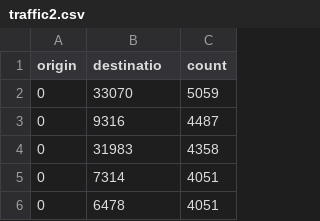
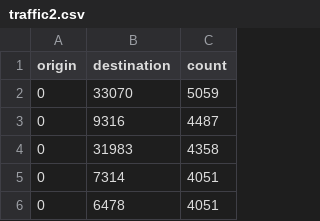
Before and after one commit to abp6cm/internet_traffic, a CSV file: traffic2.csv, drawn as a sheet; only a part is shown.

Commit message:
Update traffic2.csv

```diff
--- a/traffic2.csv
+++ b/traffic2.csv
@@ -1,2 +1,2 @@
-origin,destinatio,count
+origin,destination,count
 0,33070,5059
```
